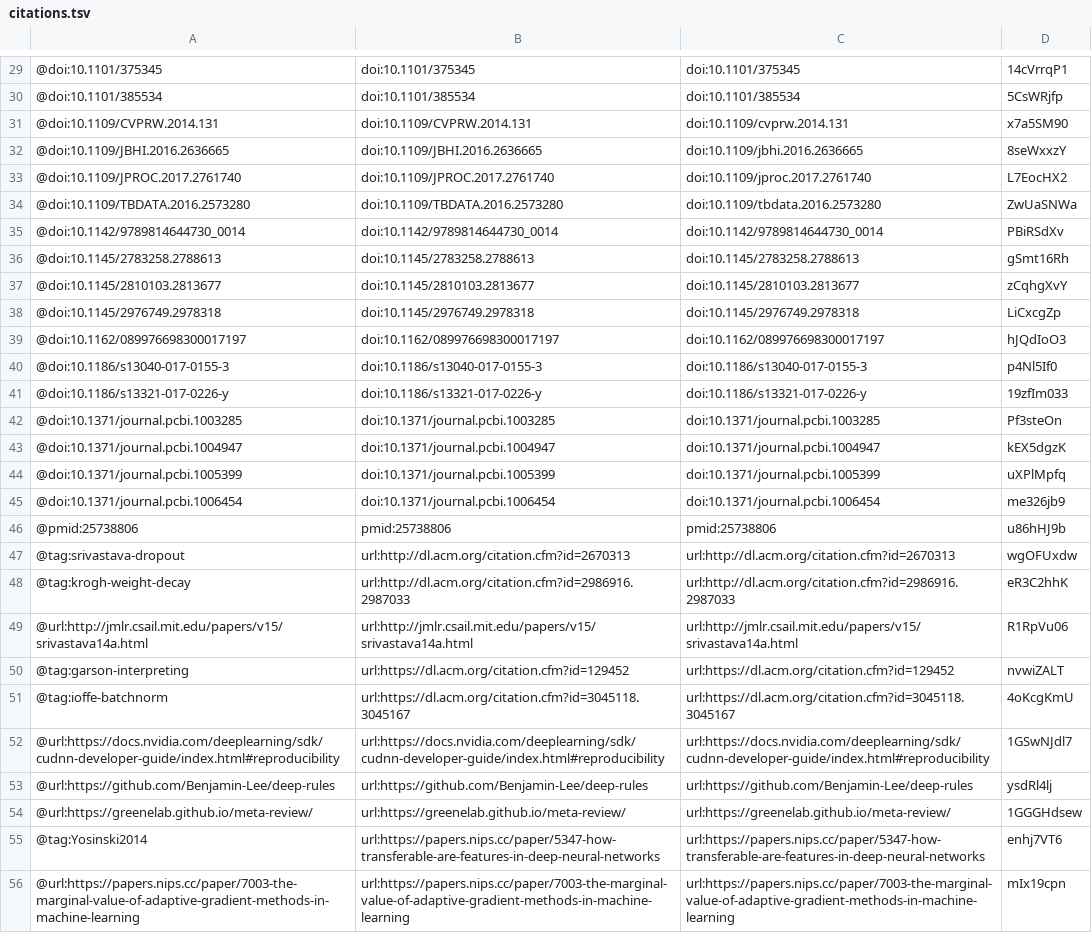
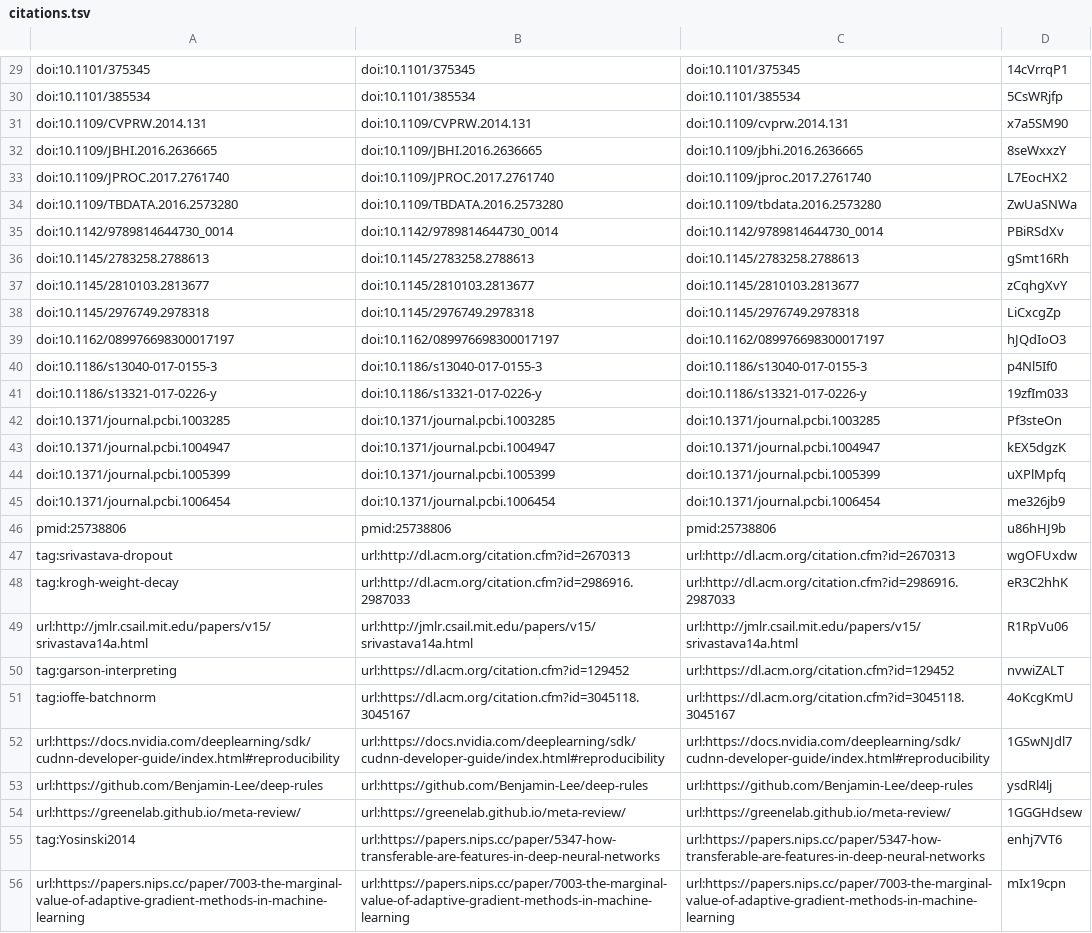
Before and after one commit to Benjamin-Lee/deep-rules, a TSV file: citations.tsv, drawn as a sheet; only a part is shown, gaps mark what is left out; the diff covers the shown part only; the diff names each change by its address in the sheet, - before the commit and + after, or states it on an @@ line.

Commit message:
Merge pull request #196 from agitter/rootstock-2019-08-02
This build is based on
https://github.com/Benjamin-Lee/deep-rules/commit/b142e6d2e3fb3baa8dcbc6d4592a56a7a9b4357a.

This commit was created by the following Travis CI build and job:
https://travis-ci.org/Benjamin-Lee/deep-rules/builds/567069606
https://travis-ci.org/Benjamin-Lee/deep-rules/jobs/567069607

[ci skip]

The full commit message that triggered this build is copied below:

Merge pull request #196 from agitter/rootstock-2019-08-02

Update rootstock 2019-08-02

```diff
--- a/citations.tsv
+++ b/citations.tsv
-A29: @doi:10.1101/375345
+A29: doi:10.1101/375345
-A30: @doi:10.1101/385534
+A30: doi:10.1101/385534
-A31: @doi:10.1109/CVPRW.2014.131
+A31: doi:10.1109/CVPRW.2014.131
-A32: @doi:10.1109/JBHI.2016.2636665
+A32: doi:10.1109/JBHI.2016.2636665
-A33: @doi:10.1109/JPROC.2017.2761740
+A33: doi:10.1109/JPROC.2017.2761740
-A34: @doi:10.1109/TBDATA.2016.2573280
+A34: doi:10.1109/TBDATA.2016.2573280
-A35: @doi:10.1142/9789814644730_0014
+A35: doi:10.1142/9789814644730_0014
-A36: @doi:10.1145/2783258.2788613
+A36: doi:10.1145/2783258.2788613
-A37: @doi:10.1145/2810103.2813677
+A37: doi:10.1145/2810103.2813677
-A38: @doi:10.1145/2976749.2978318
+A38: doi:10.1145/2976749.2978318
-A39: @doi:10.1162/089976698300017197
+A39: doi:10.1162/089976698300017197
-A40: @doi:10.1186/s13040-017-0155-3
+A40: doi:10.1186/s13040-017-0155-3
-A41: @doi:10.1186/s13321-017-0226-y
+A41: doi:10.1186/s13321-017-0226-y
-A42: @doi:10.1371/journal.pcbi.1003285
+A42: doi:10.1371/journal.pcbi.1003285
-A43: @doi:10.1371/journal.pcbi.1004947
+A43: doi:10.1371/journal.pcbi.1004947
-A44: @doi:10.1371/journal.pcbi.1005399
+A44: doi:10.1371/journal.pcbi.1005399
-A45: @doi:10.1371/journal.pcbi.1006454
+A45: doi:10.1371/journal.pcbi.1006454
-A46: @pmid:25738806
+A46: pmid:25738806
-A47: @tag:srivastava-dropout
+A47: tag:srivastava-dropout
-A48: @tag:krogh-weight-decay
+A48: tag:krogh-weight-decay
-A49: @url:http://jmlr.csail.mit.edu/papers/v15/srivastava14a.html
+A49: url:http://jmlr.csail.mit.edu/papers/v15/srivastava14a.html
-A50: @tag:garson-interpreting
+A50: tag:garson-interpreting
-A51: @tag:ioffe-batchnorm
+A51: tag:ioffe-batchnorm
-A52: @url:https://docs.nvidia.com/deeplearning/sdk/cudnn-developer-guide/index.html#reproducibility
+A52: url:https://docs.nvidia.com/deeplearning/sdk/cudnn-developer-guide/index.html#reproducibility
-A53: @url:https://github.com/Benjamin-Lee/deep-rules
+A53: url:https://github.com/Benjamin-Lee/deep-rules
-A54: @url:https://greenelab.github.io/meta-review/
+A54: url:https://greenelab.github.io/meta-review/
-A55: @tag:Yosinski2014
+A55: tag:Yosinski2014
-A56: @url:https://papers.nips.cc/paper/7003-the-marginal-value-of-adaptive-gradient-methods-in-machine-learning
+A56: url:https://papers.nips.cc/paper/7003-the-marginal-value-of-adaptive-gradient-methods-in-machine-learning
```
Also changed, not shown: 1 added row, 1 removed row and 27 edited cells elsewhere in this file, 5 other files.
